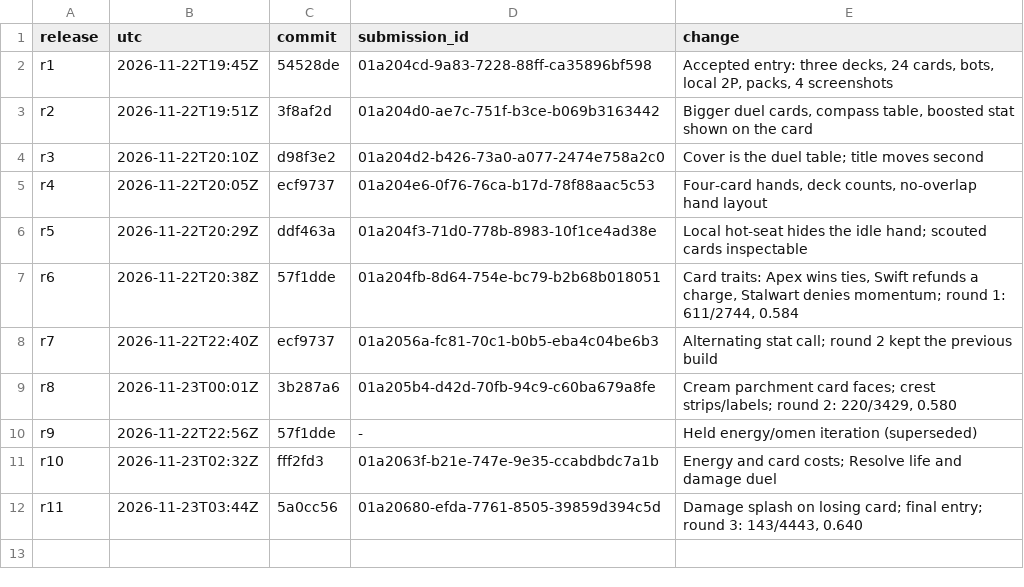
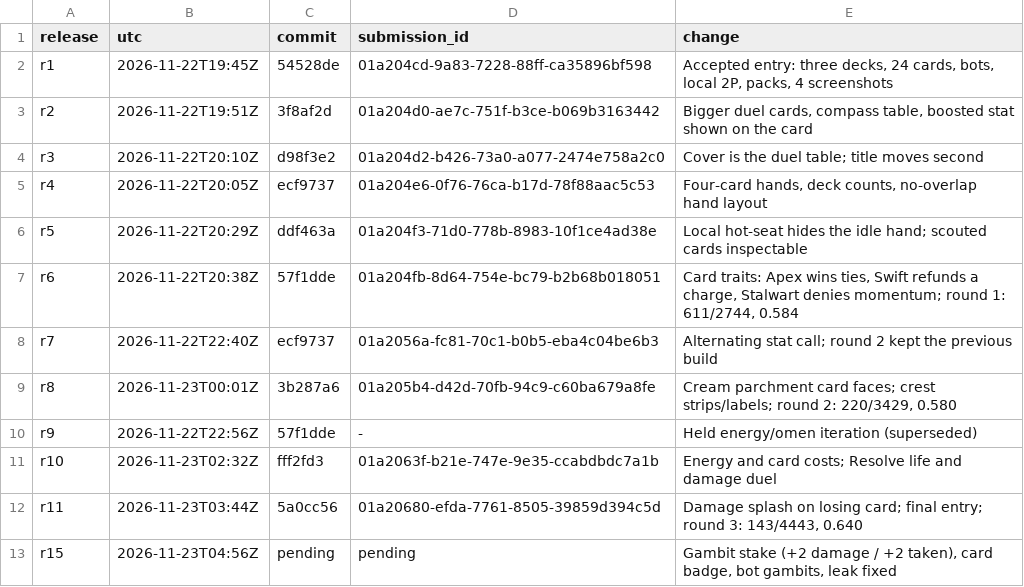
Before and after one commit to trolloks/trolloks-apex-atlas, a TSV file: CHANGELOG.tsv, drawn as a sheet.

Commit message:
Add the one-shot Gambit stake

```diff
--- a/CHANGELOG.tsv
+++ b/CHANGELOG.tsv
@@ -12 +12,2 @@ r10	2026-11-23T02:32Z	fff2fd3	01a2063f-b21e-747e-9e35-ccabdbdc7a1b	Energy and ca
 r11	2026-11-23T03:44Z	5a0cc56	01a20680-efda-7761-8505-39859d394c5d	Damage splash on losing card; final entry; round 3: 143/4443, 0.640
+r15	2026-11-23T04:56Z	pending	pending	Gambit stake (+2 damage / +2 taken), card badge, bot gambits, leak fixed
```
Also changed, not shown: 9 other files.
